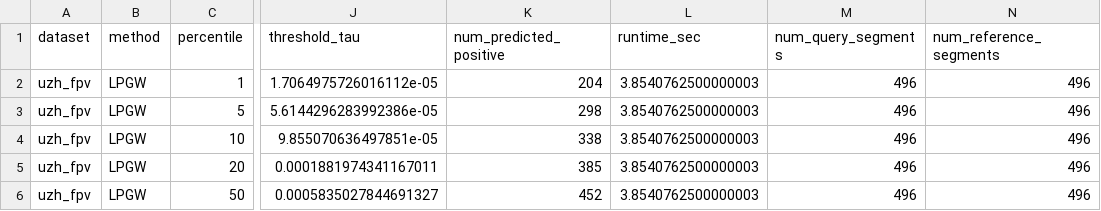
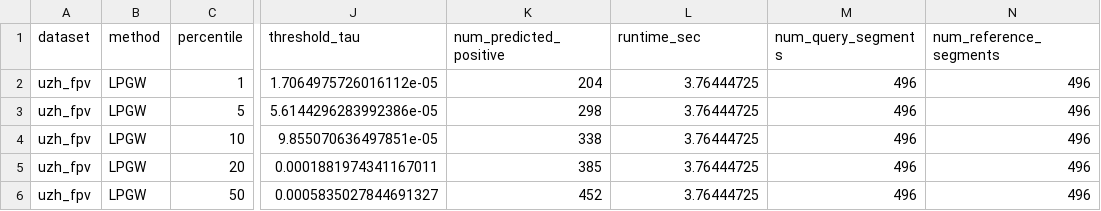
Before and after one commit to ughrima/ICRA-Submission-LPGW, a CSV file: loop-closure-lpgw/results/full_lpgw_uzhfpv.csv, drawn as a sheet; only a part is shown, gaps mark what is left out; the diff names each change by its address in the sheet, - before the commit and + after, or states it on an @@ line.

```diff
--- a/loop-closure-lpgw/results/full_lpgw_uzhfpv.csv
+++ b/loop-closure-lpgw/results/full_lpgw_uzhfpv.csv
-L2:L6 (runtime_sec): 3.8540762500000003
+L2:L6 (runtime_sec): 3.76444725
```
Also changed, not shown: loop-closure-lpgw/results/baseline_accuracy_kitti00.csv, loop-closure-lpgw/results/baseline_accuracy_uzhfpv.csv, 30 other files.
